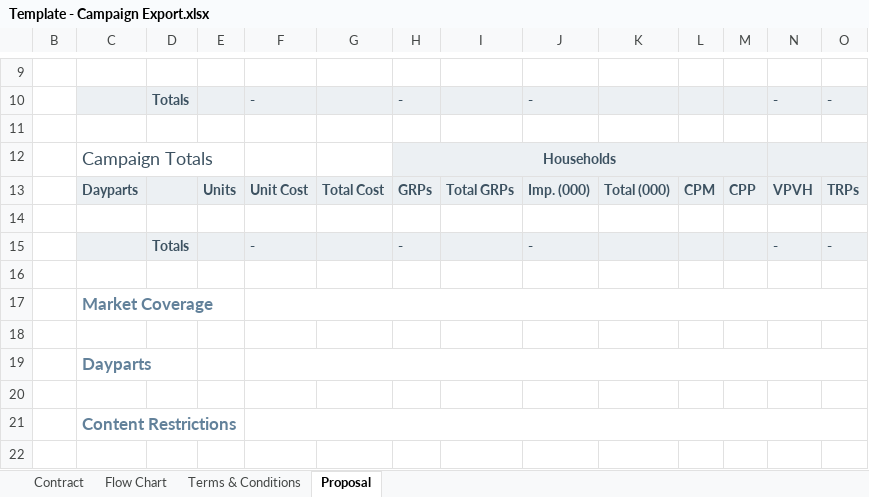
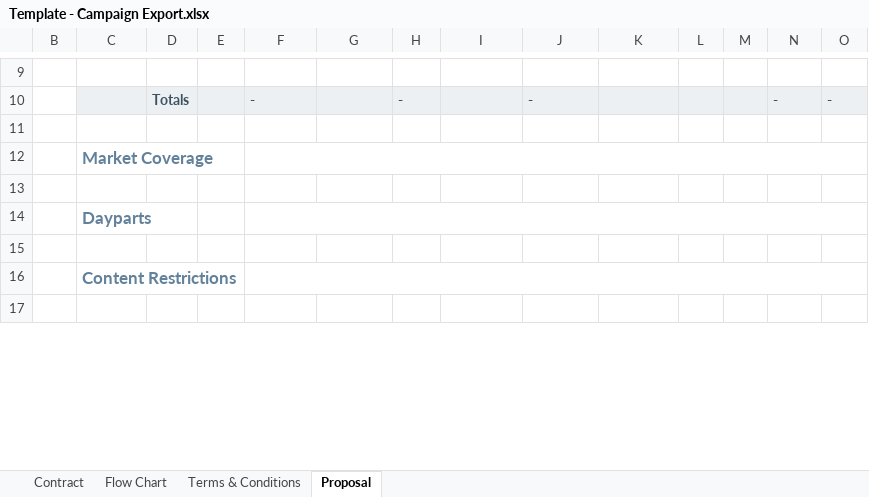
Before and after one commit to tonehanamant/Broadcast, an Excel workbook: Source/Tam/Maestro/UI/BroadcastComposerWeb/App_Data/Template - Campaign Export.xlsx, sheet Proposal, drawn as a sheet; only a part is shown, gaps mark what is left out; values as stored, in another font and other column widths than the file's, no borders; charts and pictures and conditional formats not drawn; rows hold the shown columns only; the diff names each change by its address in the sheet, - before the commit and + after, or states it on an @@ line.

Commit message:
Merged PR 7326: PRI-19858 Export Campaign to Excel - Proposal tab - Secondary Audiences - Quarterly Delivery

```diff
--- a/Source/Tam/Maestro/UI/BroadcastComposerWeb/App_Data/Template - Campaign Export.xlsx (sheet Proposal)
+++ b/Source/Tam/Maestro/UI/BroadcastComposerWeb/App_Data/Template - Campaign Export.xlsx (sheet Proposal)
-row 12:  | Campaign Totals |  |  |  |  | Households
-row 13:  | Dayparts |  | Units | Unit Cost | Total Cost | GRPs | Total GRPs | Imp. (000) | Total (000) | CPM | CPP | VPVH | TRPs
-row 14: (empty)
-row 15:  |  | Totals |  | - |  | - |  | - |  |  |  | - | -
-row 16: (empty)
```
Also changed, not shown: formulas that keep their value, hidden cells, Source/Tam/MaestroTests/SupportTests/Services.Broadcast.IntegrationTests/Files/Excel templates/Template - Campaign Export.xlsx, 17 other files.
